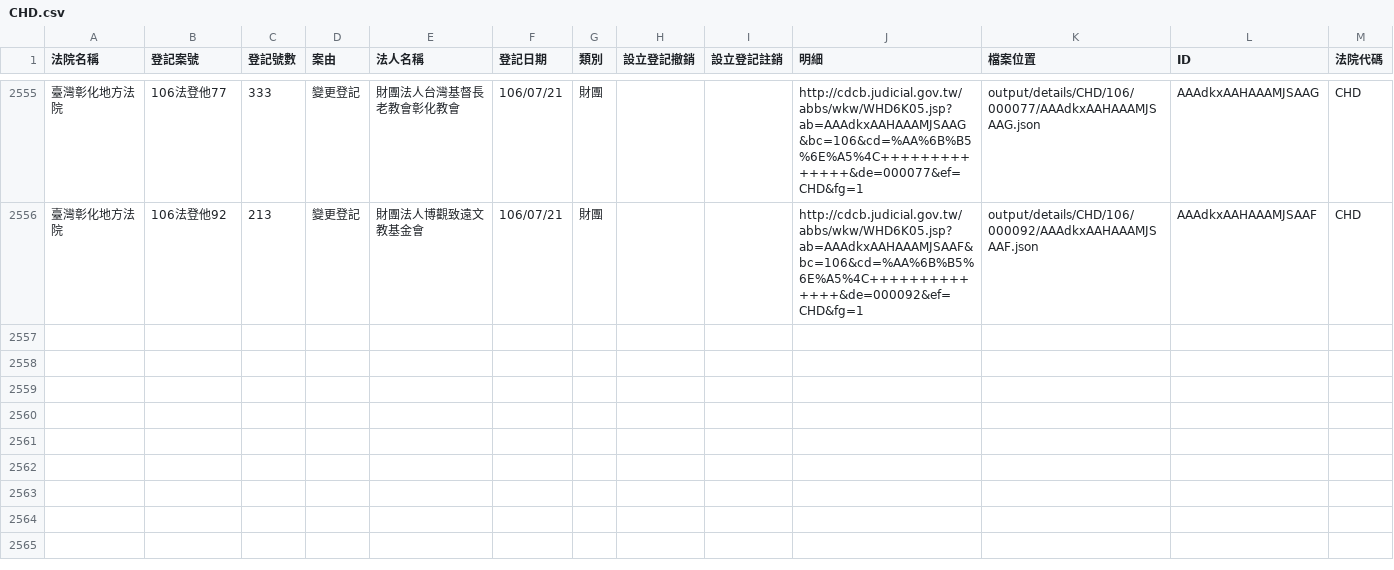
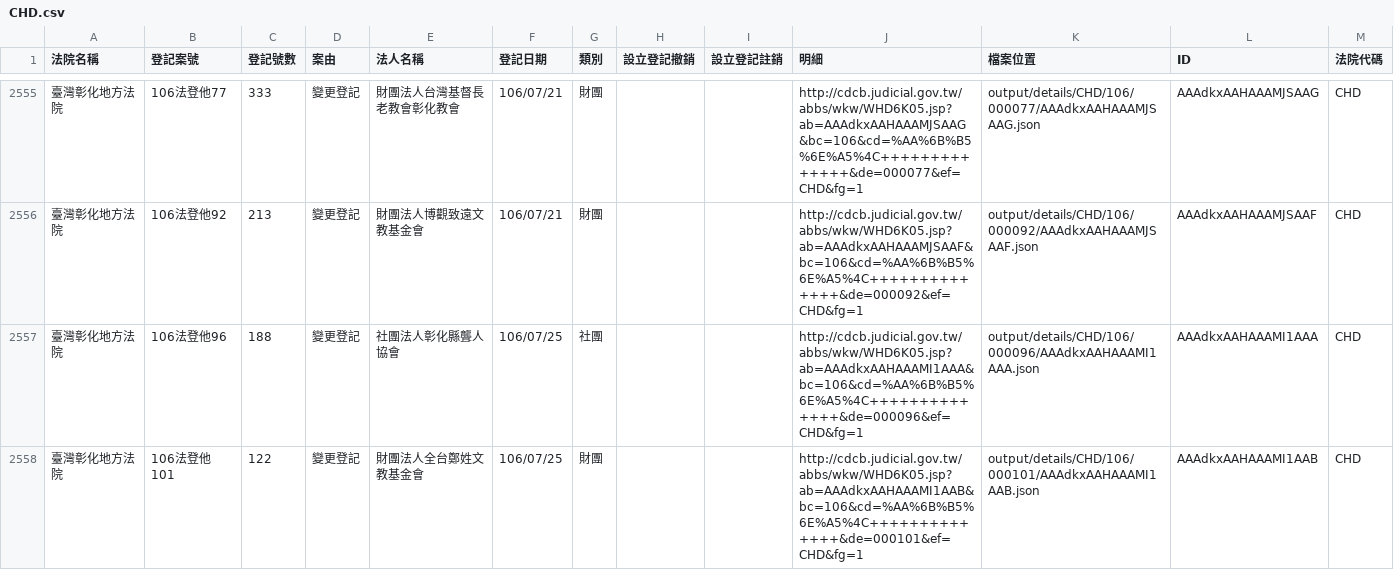
Before and after one commit to g0v/foundationtw, a CSV file: output/lists/CHD.csv, drawn as a sheet; only a part is shown, gaps mark what is left out.

```diff
--- a/output/lists/CHD.csv
+++ b/output/lists/CHD.csv
@@ -2556 +2556,3 @@
 臺灣彰化地方法院,106法登他92,213,變更登記,財團法人博觀致遠文教基金會,106/07/21,財團,,,http://cdcb.judicial.gov.tw/abbs/wkw/WHD6K05.jsp?ab=AAAdkxAAHAAAMJSAAF&bc=106&cd=%AA%6B%B5%6E%A5%4C++++++++++++++&de=000092&ef=CHD&fg=1,output/details/CHD/106/000092/AAAdkxAAHAAAMJSAAF.json,AAAdkxAAHAAAMJSAAF,CHD
+臺灣彰化地方法院,106法登他96,188,變更登記,社團法人彰化縣聾人協會,106/07/25,社團,,,http://cdcb.judicial.gov.tw/abbs/wkw/WHD6K05.jsp?ab=AAAdkxAAHAAAMI1AAA&bc=106&cd=%AA%6B%B5%6E%A5%4C++++++++++++++&de=000096&ef=CHD&fg=1,output/details/CHD/106/000096/AAAdkxAAHAAAMI1AAA.json,AAAdkxAAHAAAMI1AAA,CHD
+臺灣彰化地方法院,106法登他101,122,變更登記,財團法人全台鄭姓文教基金會,106/07/25,財團,,,http://cdcb.judicial.gov.tw/abbs/wkw/WHD6K05.jsp?ab=AAAdkxAAHAAAMI1AAB&bc=106&cd=%AA%6B%B5%6E%A5%4C++++++++++++++&de=000101&ef=CHD&fg=1,output/details/CHD/106/000101/AAAdkxAAHAAAMI1AAB.json,AAAdkxAAHAAAMI1AAB,CHD
```
Also changed, not shown: output/lists/HLD.csv, output/lists/KLD.csv, 46 other files.
